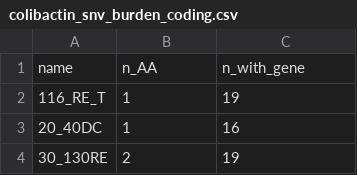
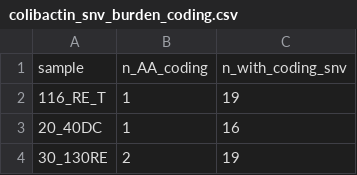
Before and after one commit to laurelhiatt/SEMIColon, a CSV file: scripts/pks/colibactin_snv_burden_coding.csv, drawn as a sheet; only a part is shown; removed rows and columns are numbered as before the commit, all else as after; the diff names each change by its address in the sheet, - before the commit and + after, or states it on an @@ line.

```diff
--- a/scripts/pks/colibactin_snv_burden_coding.csv
+++ b/scripts/pks/colibactin_snv_burden_coding.csv
-row 1: name | n_AA | n_with_gene
+row 1: sample | n_AA_coding | n_with_coding_snv
```
Also changed, not shown: scripts/pks/ID18_refit_coding.csv, scripts/pks/SBS88_refit_coding.csv, 10 other files.
